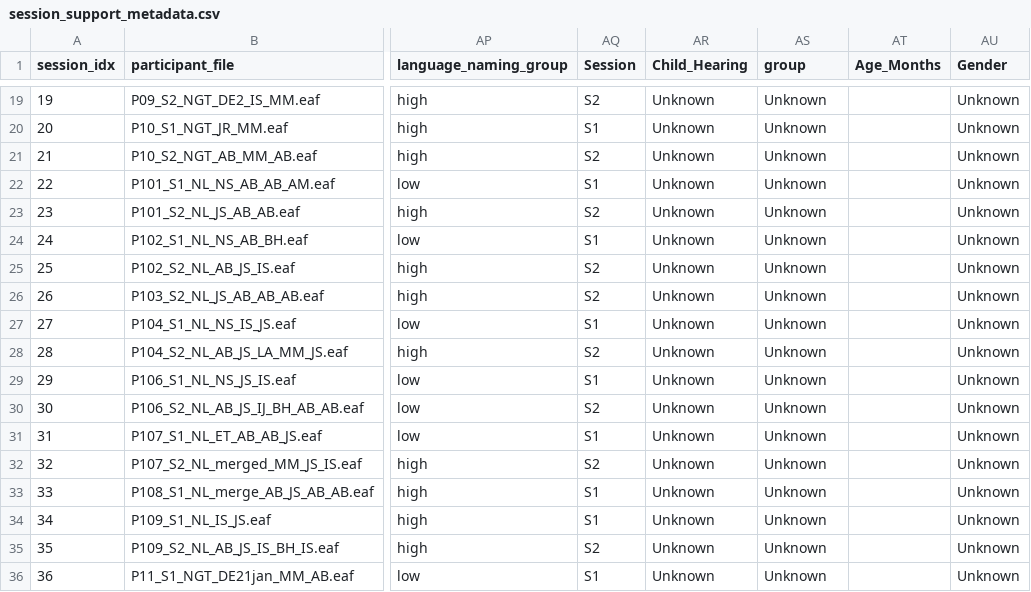
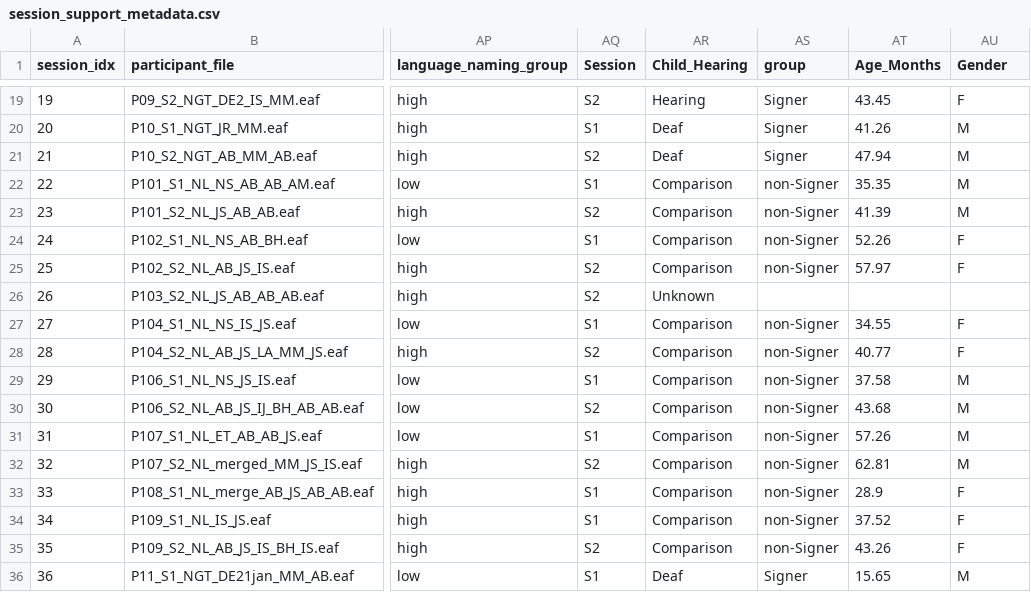
Before and after one commit to leekezar/leekezar.github.io, a CSV file: naming_assets/session_support_metadata.csv, drawn as a sheet; only a part is shown, gaps mark what is left out; the diff covers the shown part only; the diff names each change by its address in the sheet, - before the commit and + after, or states it on an @@ line.

```diff
--- a/naming_assets/session_support_metadata.csv
+++ b/naming_assets/session_support_metadata.csv
-AR19 (Child_Hearing): Unknown
+AR19 (Child_Hearing): Hearing
-AS19:AS21 (group): Unknown
+AS19:AS21 (group): Signer
-AT19 (Age_Months): (empty)
+AT19 (Age_Months): 43.45
-AU19 (Gender): Unknown
+AU19 (Gender): F
-AR20:AR21 (Child_Hearing): Unknown
+AR20:AR21 (Child_Hearing): Deaf
-AT20 (Age_Months): (empty)
+AT20 (Age_Months): 41.26
-AU20:AU23 (Gender): Unknown
+AU20:AU23 (Gender): M
-AT21 (Age_Months): (empty)
+AT21 (Age_Months): 47.94
-AR22:AR25 (Child_Hearing): Unknown
+AR22:AR25 (Child_Hearing): Comparison
-AS22:AS25 (group): Unknown
+AS22:AS25 (group): non-Signer
-AT22 (Age_Months): (empty)
+AT22 (Age_Months): 35.35
-AT23 (Age_Months): (empty)
+AT23 (Age_Months): 41.39
-AT24 (Age_Months): (empty)
+AT24 (Age_Months): 52.26
-AU24:AU25 (Gender): Unknown
+AU24:AU25 (Gender): F
-AT25 (Age_Months): (empty)
+AT25 (Age_Months): 57.97
-AS26 (group): Unknown
+AS26 (group): (empty)
-AU26 (Gender): Unknown
+AU26 (Gender): (empty)
-AR27:AR35 (Child_Hearing): Unknown
+AR27:AR35 (Child_Hearing): Comparison
-AS27:AS35 (group): Unknown
+AS27:AS35 (group): non-Signer
-AT27 (Age_Months): (empty)
+AT27 (Age_Months): 34.55
-AU27:AU28 (Gender): Unknown
+AU27:AU28 (Gender): F
-AT28 (Age_Months): (empty)
+AT28 (Age_Months): 40.77
-AT29 (Age_Months): (empty)
+AT29 (Age_Months): 37.58
-AU29:AU32 (Gender): Unknown
+AU29:AU32 (Gender): M
-AT30 (Age_Months): (empty)
+AT30 (Age_Months): 43.68
-AT31 (Age_Months): (empty)
+AT31 (Age_Months): 57.26
-AT32 (Age_Months): (empty)
+AT32 (Age_Months): 62.81
-AT33 (Age_Months): (empty)
+AT33 (Age_Months): 28.9
-AU33:AU35 (Gender): Unknown
+AU33:AU35 (Gender): F
-AT34 (Age_Months): (empty)
+AT34 (Age_Months): 37.52
-AT35 (Age_Months): (empty)
+AT35 (Age_Months): 43.26
-AR36 (Child_Hearing): Unknown
+AR36 (Child_Hearing): Deaf
-AS36 (group): Unknown
+AS36 (group): Signer
-AT36 (Age_Months): (empty)
+AT36 (Age_Months): 15.65
-AU36 (Gender): Unknown
+AU36 (Gender): M
```
Also changed, not shown: 86 edited cells elsewhere in this file, naming_assets/session_language_hearing_support_counts.csv, 10 other files.
